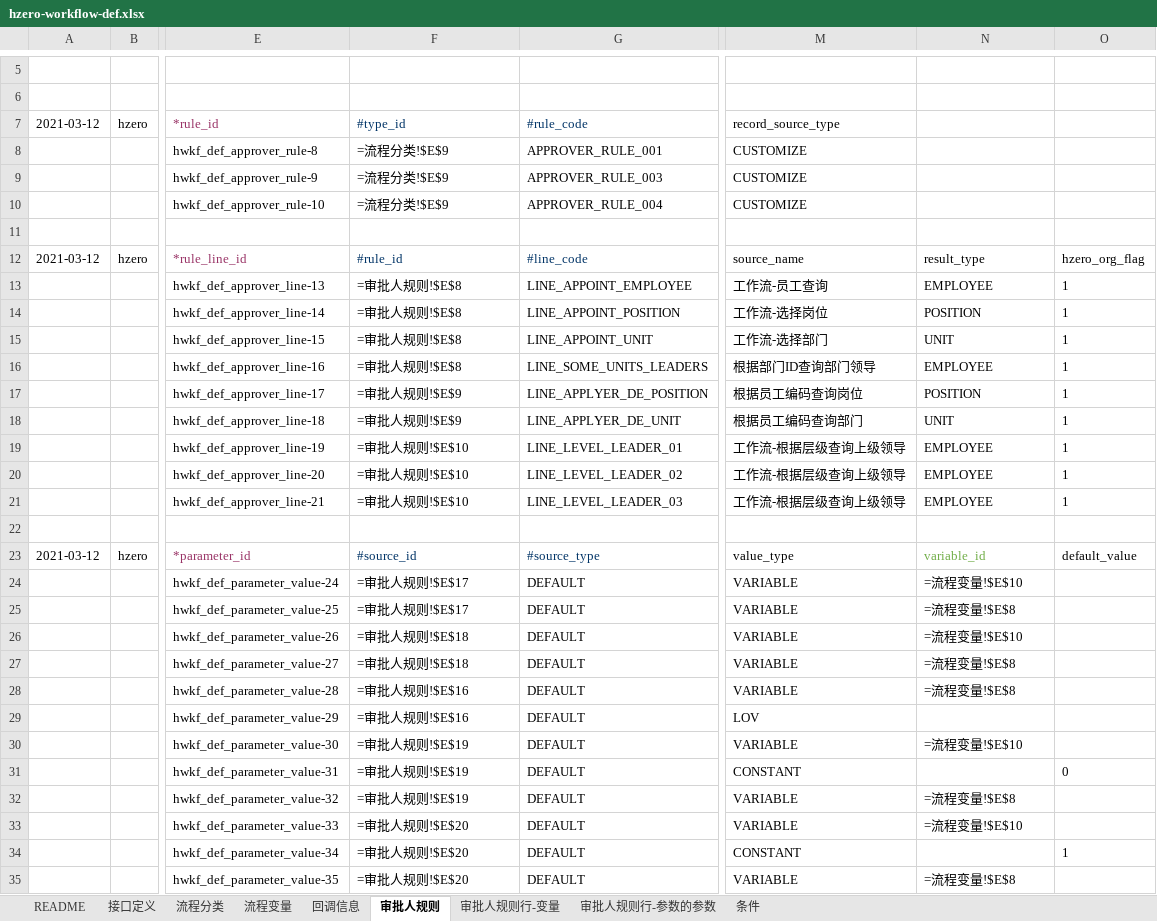
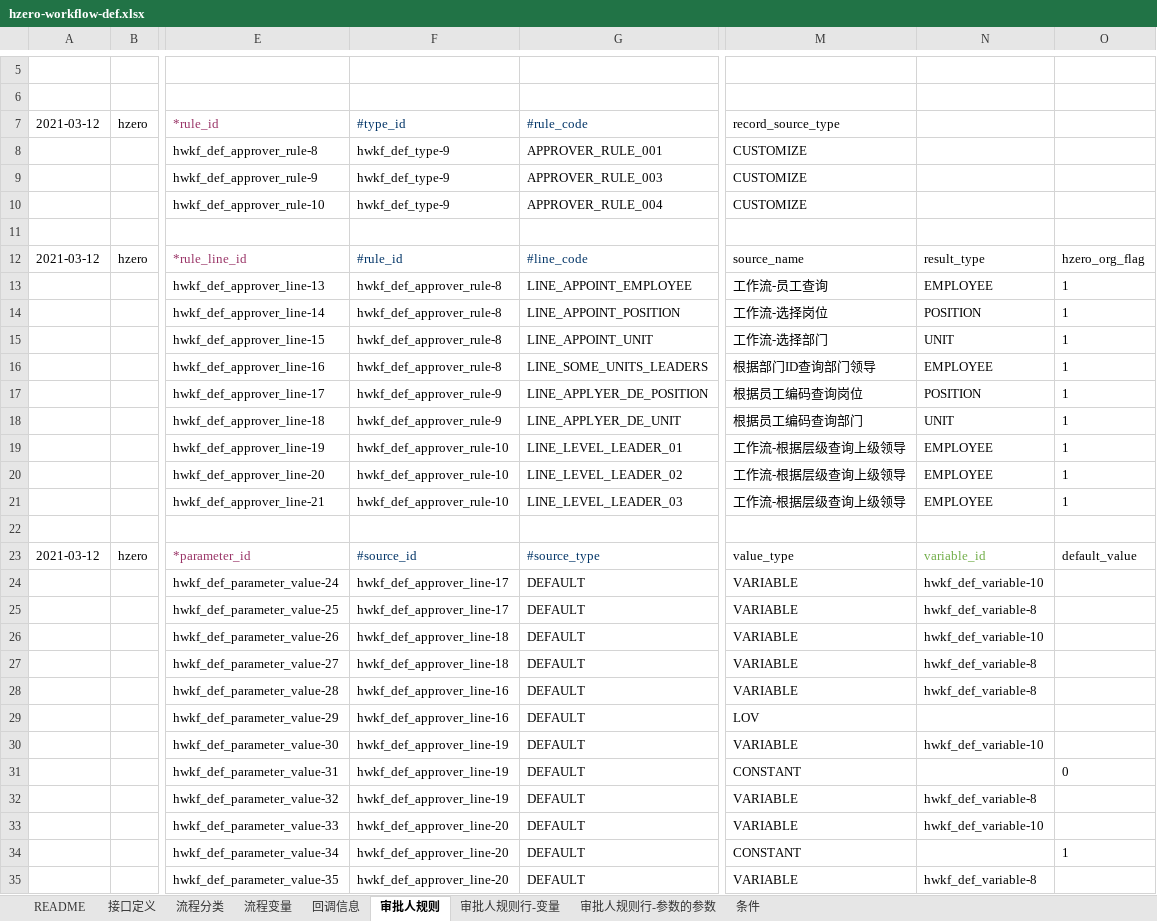
Before and after one commit to open-hand/workflow-service, an Excel workbook: src/main/resources/script/db/init-data/workflow_service/workflow_service/hzero-workflow-def.xlsx, sheet 审批人规则, drawn as a sheet; only a part is shown, gaps mark what is left out; values as stored, in another font and other column widths than the file's, no borders; formulas without a stored value are shown as written; the diff covers the shown part only; the diff names each change by its address in the sheet, - before the commit and + after, or states it on an @@ line.

```diff
--- a/src/main/resources/script/db/init-data/workflow_service/workflow_service/hzero-workflow-def.xlsx (sheet 审批人规则)
+++ b/src/main/resources/script/db/init-data/workflow_service/workflow_service/hzero-workflow-def.xlsx (sheet 审批人规则)
-F8:F10: =流程分类!$E$9
+F8:F10: hwkf_def_type-9
-F13:F16: =审批人规则!$E$8
+F13:F16: hwkf_def_approver_rule-8
-F17:F18: =审批人规则!$E$9
+F17:F18: hwkf_def_approver_rule-9
-F19:F21: =审批人规则!$E$10
+F19:F21: hwkf_def_approver_rule-10
-F24:F25: =审批人规则!$E$17
+F24:F25: hwkf_def_approver_line-17
-N24: =流程变量!$E$10
+N24: hwkf_def_variable-10
-N25: =流程变量!$E$8
+N25: hwkf_def_variable-8
-F26:F27: =审批人规则!$E$18
+F26:F27: hwkf_def_approver_line-18
-N26: =流程变量!$E$10
+N26: hwkf_def_variable-10
-N27:N28: =流程变量!$E$8
+N27:N28: hwkf_def_variable-8
-F28:F29: =审批人规则!$E$16
+F28:F29: hwkf_def_approver_line-16
-F30:F32: =审批人规则!$E$19
+F30:F32: hwkf_def_approver_line-19
-N30: =流程变量!$E$10
+N30: hwkf_def_variable-10
-N32: =流程变量!$E$8
+N32: hwkf_def_variable-8
-F33:F35: =审批人规则!$E$20
+F33:F35: hwkf_def_approver_line-20
-N33: =流程变量!$E$10
+N33: hwkf_def_variable-10
-N35: =流程变量!$E$8
+N35: hwkf_def_variable-8
```
Also changed, not shown: 5 edited cells elsewhere in this sheet, sheet 接口定义, sheet 流程变量, sheet 审批人规则行-变量, sheet 条件, sheet 流程分类, src/main/resources/script/db/init-data/workflow_service/hzero_message/hzero-message.xlsx, 2 other files.
